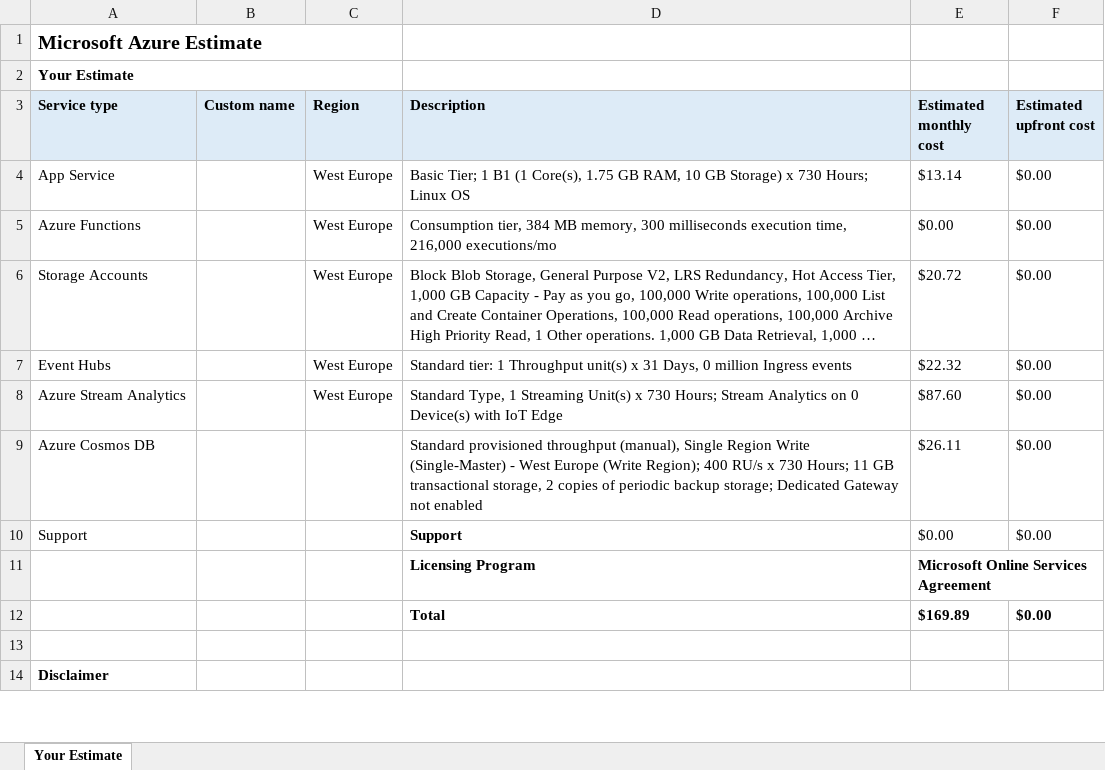
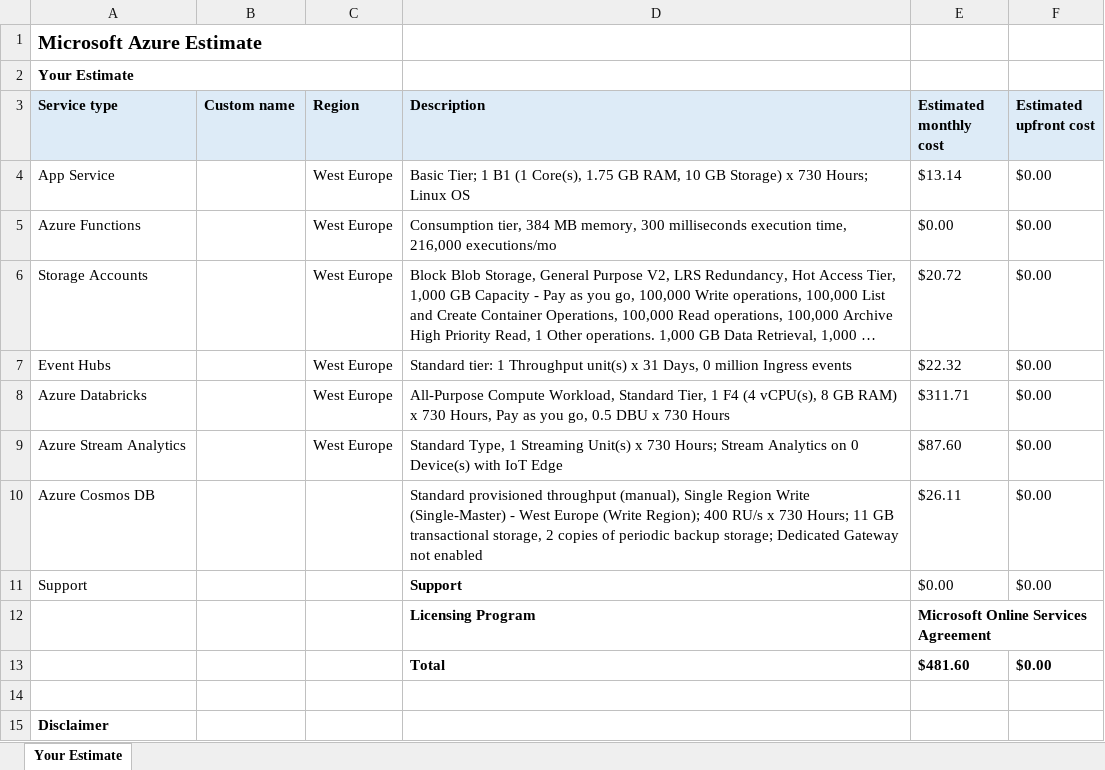
Before and after one commit to byarytc/CloudPlatformsUCU, an Excel workbook: documents/costs_estimate/ExportedEstimate_x10.xlsx, sheet Your Estimate, drawn as a sheet; only a part is shown; long unchanged cells end in …; values as stored, in another font and other column widths than the file's, no borders; addresses are those after the commit; the diff names each change by its address in the sheet, - before the commit and + after, or states it on an @@ line.

```diff
--- a/documents/costs_estimate/ExportedEstimate_x10.xlsx (sheet Your Estimate)
+++ b/documents/costs_estimate/ExportedEstimate_x10.xlsx (sheet Your Estimate)
+row 8: Azure Databricks |  | West Europe | All-Purpose Compute Workload, Standard Tier, 1 F4 (4 vCPU(s), 8 GB RAM) x 730 Hours, Pay as you go, 0.5 DBU x 730 Hours | $311.71 | $0.00
-E13 (Estimated monthly cost): $169.89
+E13 (Estimated monthly cost): $481.60
```
Also changed, not shown: documents/costs_estimate/ExportedEstimate_current.xlsx, documents/costs_estimate/ExportedEstimate_x100.xlsx, 1 other file.
